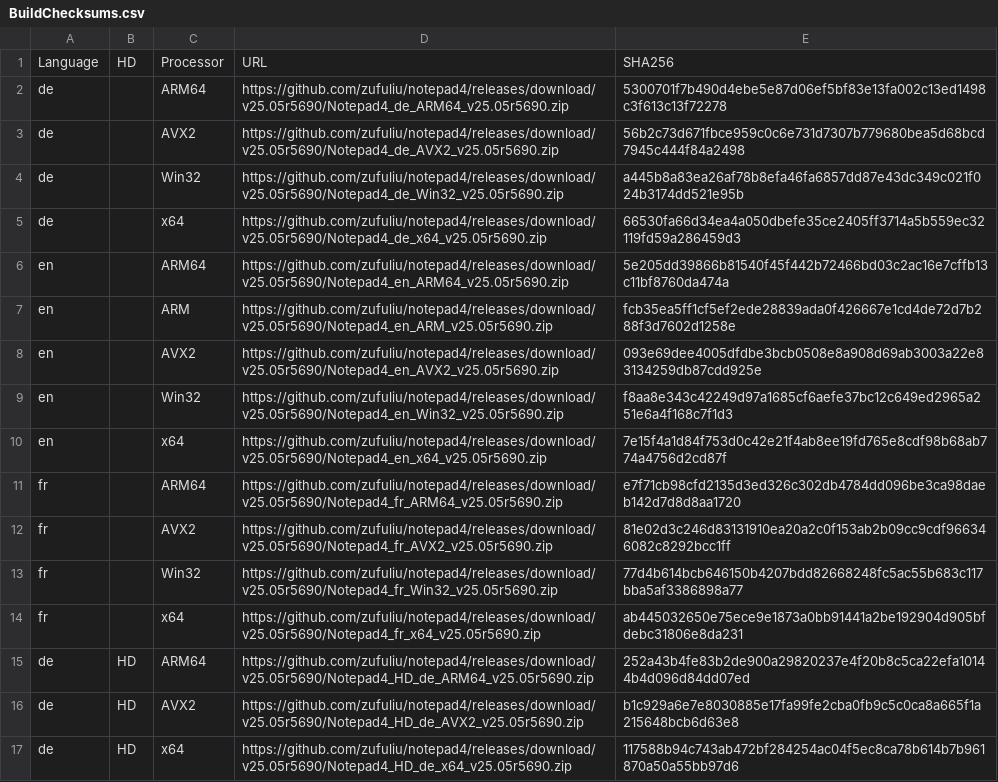
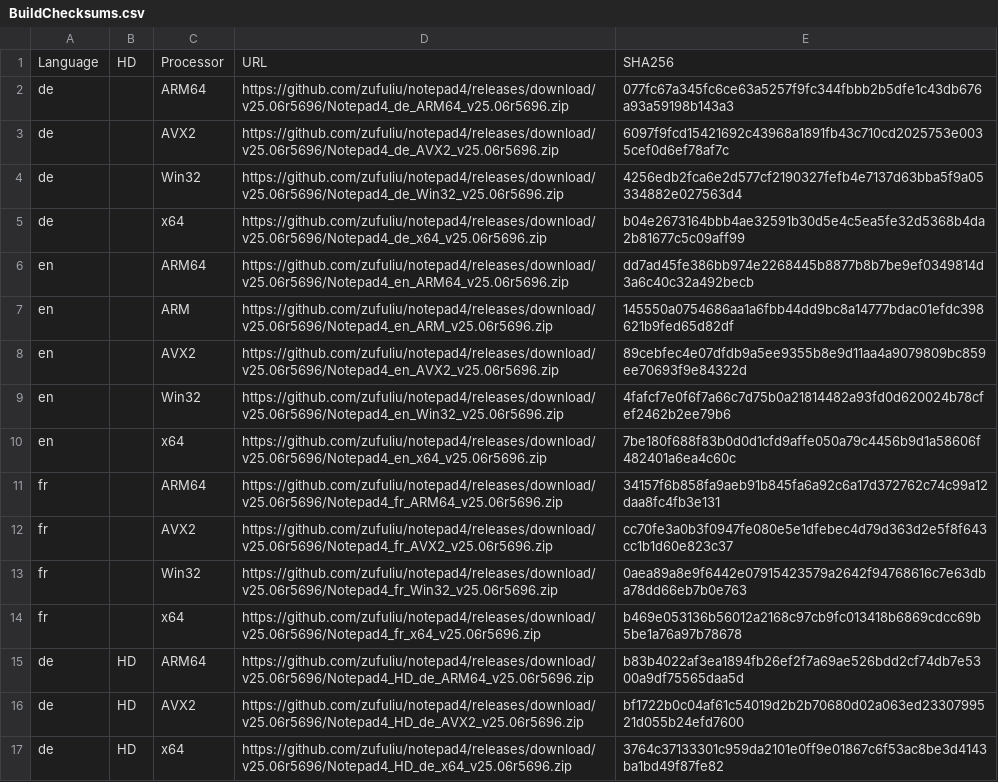
Before and after one commit to teknowledgist/Chocolatey-packages, a CSV file: automatic/notepad4/tools/BuildChecksums.csv, drawn as a sheet; only a part is shown; the diff covers the shown part only.

```diff
--- a/automatic/notepad4/tools/BuildChecksums.csv
+++ b/automatic/notepad4/tools/BuildChecksums.csv
@@ -1,17 +1,17 @@
 Language,HD,Processor,URL,SHA256
-de,,ARM64,https://github.com/zufuliu/notepad4/releases/download/v25.05r5690/Notepad4_de_ARM64_v25.05r5690.zip,5300701f7b490d4ebe5e87d06ef5bf83e13fa002c13ed1498c3f613c13f72278
-de,,AVX2,https://github.com/zufuliu/notepad4/releases/download/v25.05r5690/Notepad4_de_AVX2_v25.05r5690.zip,56b2c73d671fbce959c0c6e731d7307b779680bea5d68bcd7945c444f84a2498
-de,,Win32,https://github.com/zufuliu/notepad4/releases/download/v25.05r5690/Notepad4_de_Win32_v25.05r5690.zip,a445b8a83ea26af78b8efa46fa6857dd87e43dc349c021f024b3174dd521e95b
-de,,x64,https://github.com/zufuliu/notepad4/releases/download/v25.05r5690/Notepad4_de_x64_v25.05r5690.zip,66530fa66d34ea4a050dbefe35ce2405ff3714a5b559ec32119fd59a286459d3
-en,,ARM64,https://github.com/zufuliu/notepad4/releases/download/v25.05r5690/Notepad4_en_ARM64_v25.05r5690.zip,5e205dd39866b81540f45f442b72466bd03c2ac16e7cffb13c11bf8760da474a
-en,,ARM,https://github.com/zufuliu/notepad4/releases/download/v25.05r5690/Notepad4_en_ARM_v25.05r5690.zip,fcb35ea5ff1cf5ef2ede28839ada0f426667e1cd4de72d7b288f3d7602d1258e
-en,,AVX2,https://github.com/zufuliu/notepad4/releases/download/v25.05r5690/Notepad4_en_AVX2_v25.05r5690.zip,093e69dee4005dfdbe3bcb0508e8a908d69ab3003a22e83134259db87cdd925e
-en,,Win32,https://github.com/zufuliu/notepad4/releases/download/v25.05r5690/Notepad4_en_Win32_v25.05r5690.zip,f8aa8e343c42249d97a1685cf6aefe37bc12c649ed2965a251e6a4f168c7f1d3
-en,,x64,https://github.com/zufuliu/notepad4/releases/download/v25.05r5690/Notepad4_en_x64_v25.05r5690.zip,7e15f4a1d84f753d0c42e21f4ab8ee19fd765e8cdf98b68ab774a4756d2cd87f
-fr,,ARM64,https://github.com/zufuliu/notepad4/releases/download/v25.05r5690/Notepad4_fr_ARM64_v25.05r5690.zip,e7f71cb98cfd2135d3ed326c302db4784dd096be3ca98daeb142d7d8d8aa1720
-fr,,AVX2,https://github.com/zufuliu/notepad4/releases/download/v25.05r5690/Notepad4_fr_AVX2_v25.05r5690.zip,81e02d3c246d83131910ea20a2c0f153ab2b09cc9cdf966346082c8292bcc1ff
-fr,,Win32,https://github.com/zufuliu/notepad4/releases/download/v25.05r5690/Notepad4_fr_Win32_v25.05r5690.zip,77d4b614bcb646150b4207bdd82668248fc5ac55b683c117bba5af3386898a77
-fr,,x64,https://github.com/zufuliu/notepad4/releases/download/v25.05r5690/Notepad4_fr_x64_v25.05r5690.zip,ab445032650e75ece9e1873a0bb91441a2be192904d905bfdebc31806e8da231
-de,HD,ARM64,https://github.com/zufuliu/notepad4/releases/download/v25.05r5690/Notepad4_HD_de_ARM64_v25.05r5690.zip,252a43b4fe83b2de900a29820237e4f20b8c5ca22efa10144b4d096d84dd07ed
-de,HD,AVX2,https://github.com/zufuliu/notepad4/releases/download/v25.05r5690/Notepad4_HD_de_AVX2_v25.05r5690.zip,b1c929a6e7e8030885e17fa99fe2cba0fb9c5c0ca8a665f1a215648bcb6d63e8
-de,HD,x64,https://github.com/zufuliu/notepad4/releases/download/v25.05r5690/Notepad4_HD_de_x64_v25.05r5690.zip,117588b94c743ab472bf284254ac04f5ec8ca78b614b7b961870a50a55bb97d6
+de,,ARM64,https://github.com/zufuliu/notepad4/releases/download/v25.06r5696/Notepad4_de_ARM64_v25.06r5696.zip,077fc67a345fc6ce63a5257f9fc344fbbb2b5dfe1c43db676a93a59198b143a3
+de,,AVX2,https://github.com/zufuliu/notepad4/releases/download/v25.06r5696/Notepad4_de_AVX2_v25.06r5696.zip,6097f9fcd15421692c43968a1891fb43c710cd2025753e0035cef0d6ef78af7c
+de,,Win32,https://github.com/zufuliu/notepad4/releases/download/v25.06r5696/Notepad4_de_Win32_v25.06r5696.zip,4256edb2fca6e2d577cf2190327fefb4e7137d63bba5f9a05334882e027563d4
+de,,x64,https://github.com/zufuliu/notepad4/releases/download/v25.06r5696/Notepad4_de_x64_v25.06r5696.zip,b04e2673164bbb4ae32591b30d5e4c5ea5fe32d5368b4da2b81677c5c09aff99
+en,,ARM64,https://github.com/zufuliu/notepad4/releases/download/v25.06r5696/Notepad4_en_ARM64_v25.06r5696.zip,dd7ad45fe386bb974e2268445b8877b8b7be9ef0349814d3a6c40c32a492becb
+en,,ARM,https://github.com/zufuliu/notepad4/releases/download/v25.06r5696/Notepad4_en_ARM_v25.06r5696.zip,145550a0754686aa1a6fbb44dd9bc8a14777bdac01efdc398621b9fed65d82df
+en,,AVX2,https://github.com/zufuliu/notepad4/releases/download/v25.06r5696/Notepad4_en_AVX2_v25.06r5696.zip,89cebfec4e07dfdb9a5ee9355b8e9d11aa4a9079809bc859ee70693f9e84322d
+en,,Win32,https://github.com/zufuliu/notepad4/releases/download/v25.06r5696/Notepad4_en_Win32_v25.06r5696.zip,4fafcf7e0f6f7a66c7d75b0a21814482a93fd0d620024b78cfef2462b2ee79b6
+en,,x64,https://github.com/zufuliu/notepad4/releases/download/v25.06r5696/Notepad4_en_x64_v25.06r5696.zip,7be180f688f83b0d0d1cfd9affe050a79c4456b9d1a58606f482401a6ea4c60c
+fr,,ARM64,https://github.com/zufuliu/notepad4/releases/download/v25.06r5696/Notepad4_fr_ARM64_v25.06r5696.zip,34157f6b858fa9aeb91b845fa6a92c6a17d372762c74c99a12daa8fc4fb3e131
+fr,,AVX2,https://github.com/zufuliu/notepad4/releases/download/v25.06r5696/Notepad4_fr_AVX2_v25.06r5696.zip,cc70fe3a0b3f0947fe080e5e1dfebec4d79d363d2e5f8f643cc1b1d60e823c37
+fr,,Win32,https://github.com/zufuliu/notepad4/releases/download/v25.06r5696/Notepad4_fr_Win32_v25.06r5696.zip,0aea89a8e9f6442e07915423579a2642f94768616c7e63dba78dd66eb7b0e763
+fr,,x64,https://github.com/zufuliu/notepad4/releases/download/v25.06r5696/Notepad4_fr_x64_v25.06r5696.zip,b469e053136b56012a2168c97cb9fc013418b6869cdcc69b5be1a76a97b78678
+de,HD,ARM64,https://github.com/zufuliu/notepad4/releases/download/v25.06r5696/Notepad4_HD_de_ARM64_v25.06r5696.zip,b83b4022af3ea1894fb26ef2f7a69ae526bdd2cf74db7e5300a9df75565daa5d
+de,HD,AVX2,https://github.com/zufuliu/notepad4/releases/download/v25.06r5696/Notepad4_HD_de_AVX2_v25.06r5696.zip,bf1722b0c04af61c54019d2b2b70680d02a063ed2330799521d055b24efd7600
+de,HD,x64,https://github.com/zufuliu/notepad4/releases/download/v25.06r5696/Notepad4_HD_de_x64_v25.06r5696.zip,3764c37133301c959da2101e0ff9e01867c6f53ac8be3d4143ba1bd49f87fe82
```
Also changed, not shown: 112 edited cells elsewhere in this file, 36 other files.
